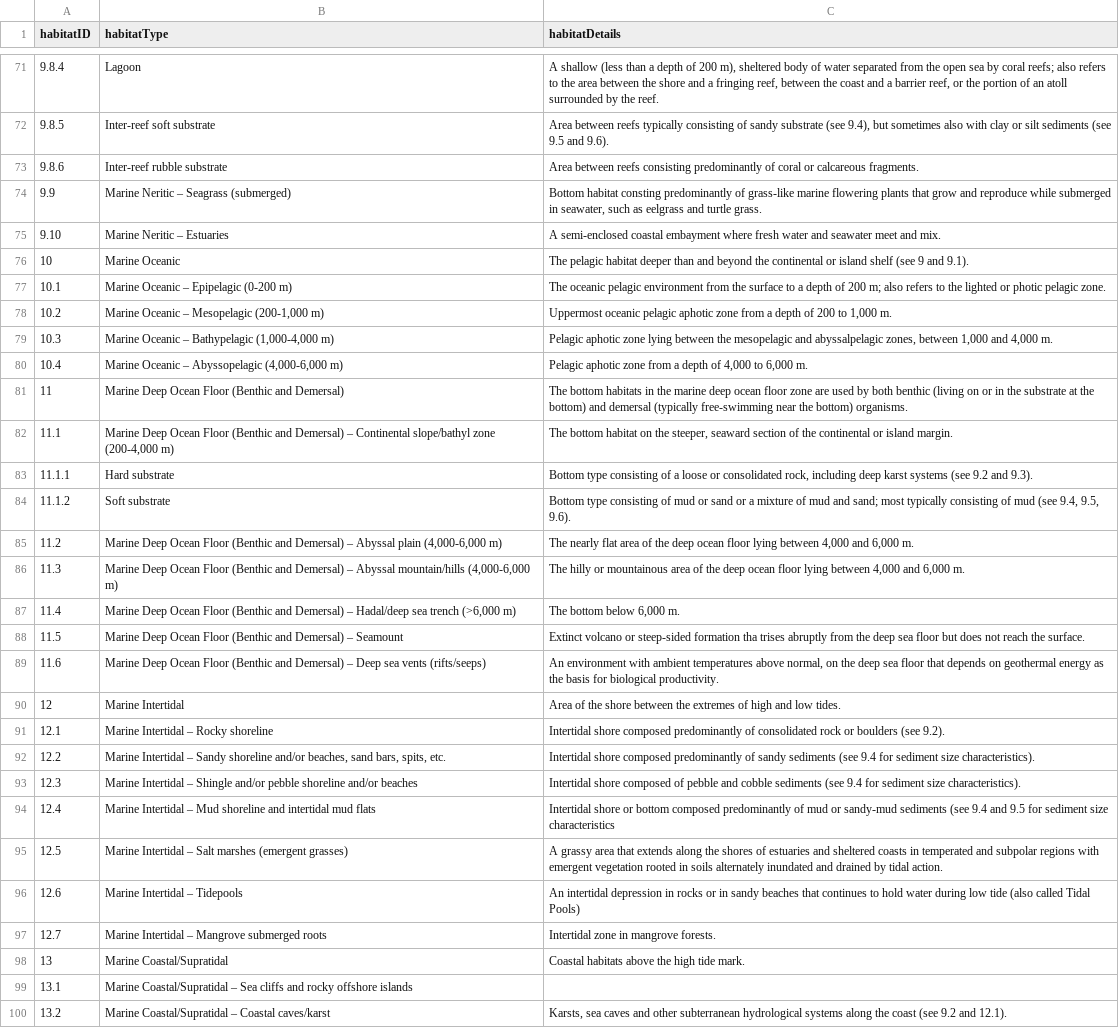
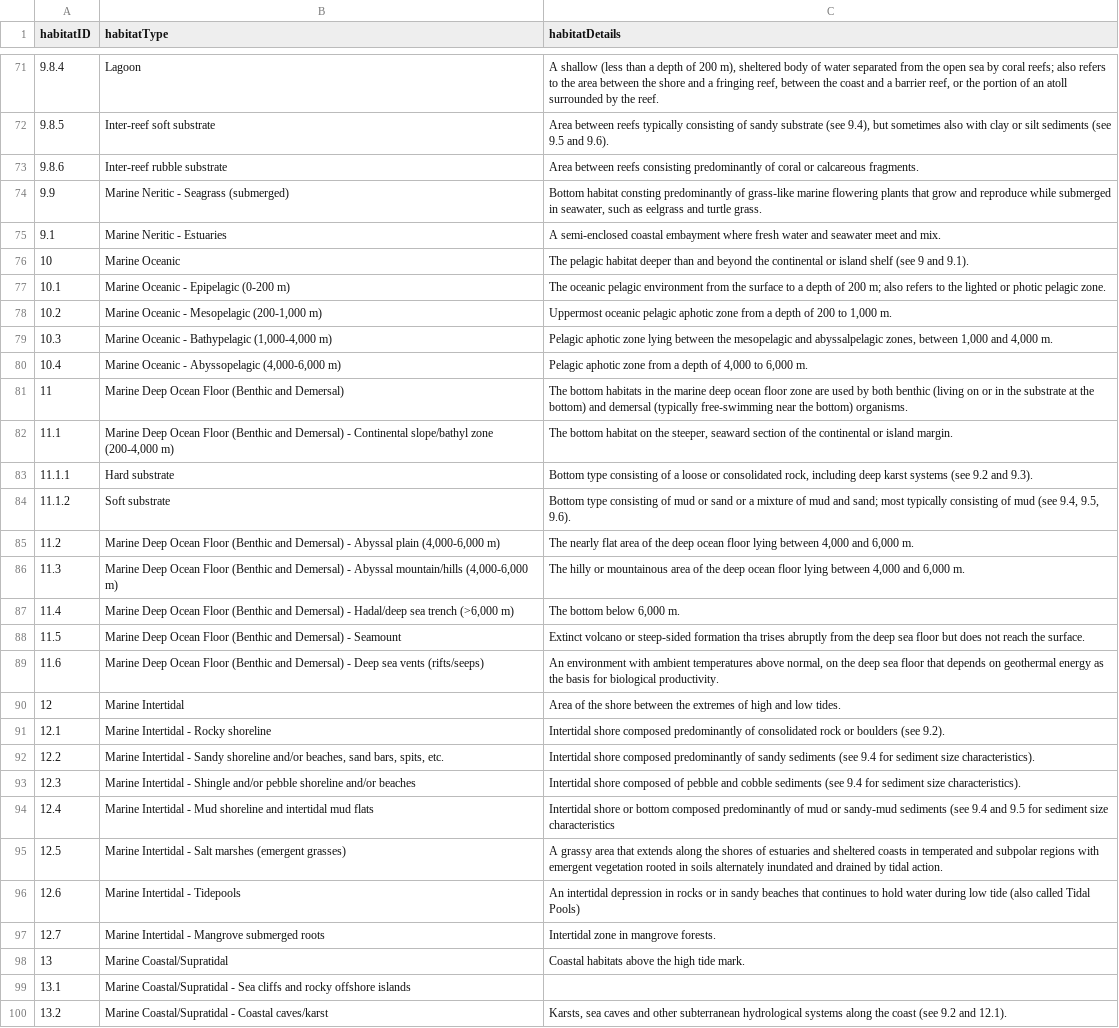
Before and after one commit to SPI-Birds/pipelines, a CSV file: inst/extdata/habitat_codes.csv, drawn as a sheet; only a part is shown, gaps mark what is left out; the diff covers the shown part only; the diff names each change by its address in the sheet, - before the commit and + after, or states it on an @@ line.

Commit message:
:pencil2: Fix non-ASCII characters and typos in habitat_codes

```diff
--- a/inst/extdata/habitat_codes.csv
+++ b/inst/extdata/habitat_codes.csv
-B74 (habitatType): Marine Neritic – Seagrass (submerged)
+B74 (habitatType): Marine Neritic - Seagrass (submerged)
-A75 (habitatID): 9.10
+A75 (habitatID): 9.1
-B75 (habitatType): Marine Neritic – Estuaries
+B75 (habitatType): Marine Neritic - Estuaries
-B77 (habitatType): Marine Oceanic – Epipelagic (0-200 m)
+B77 (habitatType): Marine Oceanic - Epipelagic (0-200 m)
-B78 (habitatType): Marine Oceanic – Mesopelagic (200-1,000 m)
+B78 (habitatType): Marine Oceanic - Mesopelagic (200-1,000 m)
-B79 (habitatType): Marine Oceanic – Bathypelagic (1,000-4,000 m)
+B79 (habitatType): Marine Oceanic - Bathypelagic (1,000-4,000 m)
-B80 (habitatType): Marine Oceanic – Abyssopelagic (4,000-6,000…
+B80 (habitatType): Marine Oceanic - Abyssopelagic (4,000-6,000…
-B82 (habitatType): …and Demersal) – Continental slope/bathyl…
+B82 (habitatType): …and Demersal) - Continental slope/bathyl…
-B85 (habitatType): …and Demersal) – Abyssal plain…
+B85 (habitatType): …and Demersal) - Abyssal plain…
-B86 (habitatType): …and Demersal) – Abyssal mountain/hills…
+B86 (habitatType): …and Demersal) - Abyssal mountain/hills…
-B87 (habitatType): …and Demersal) – Hadal/deep sea…
+B87 (habitatType): …and Demersal) - Hadal/deep sea…
-B88 (habitatType): …and Demersal) – Seamount
+B88 (habitatType): …and Demersal) - Seamount
-B89 (habitatType): …and Demersal) – Deep sea…
+B89 (habitatType): …and Demersal) - Deep sea…
-B91 (habitatType): Marine Intertidal – Rocky shoreline
+B91 (habitatType): Marine Intertidal - Rocky shoreline
-B92 (habitatType): Marine Intertidal – Sandy shoreline…
+B92 (habitatType): Marine Intertidal - Sandy shoreline…
-B93 (habitatType): Marine Intertidal – Shingle and/or…
+B93 (habitatType): Marine Intertidal - Shingle and/or…
-B94 (habitatType): Marine Intertidal – Mud shoreline…
+B94 (habitatType): Marine Intertidal - Mud shoreline…
-B95 (habitatType): Marine Intertidal – Salt marshes…
+B95 (habitatType): Marine Intertidal - Salt marshes…
-B96 (habitatType): Marine Intertidal – Tidepools
+B96 (habitatType): Marine Intertidal - Tidepools
-B97 (habitatType): Marine Intertidal – Mangrove submerged roots
+B97 (habitatType): Marine Intertidal - Mangrove submerged roots
-B99 (habitatType): Marine Coastal/Supratidal – Sea cliffs…
+B99 (habitatType): Marine Coastal/Supratidal - Sea cliffs…
-B100 (habitatType): Marine Coastal/Supratidal – Coastal caves/karst
+B100 (habitatType): Marine Coastal/Supratidal - Coastal caves/karst
```
Also changed, not shown: 84 edited cells elsewhere in this file.
